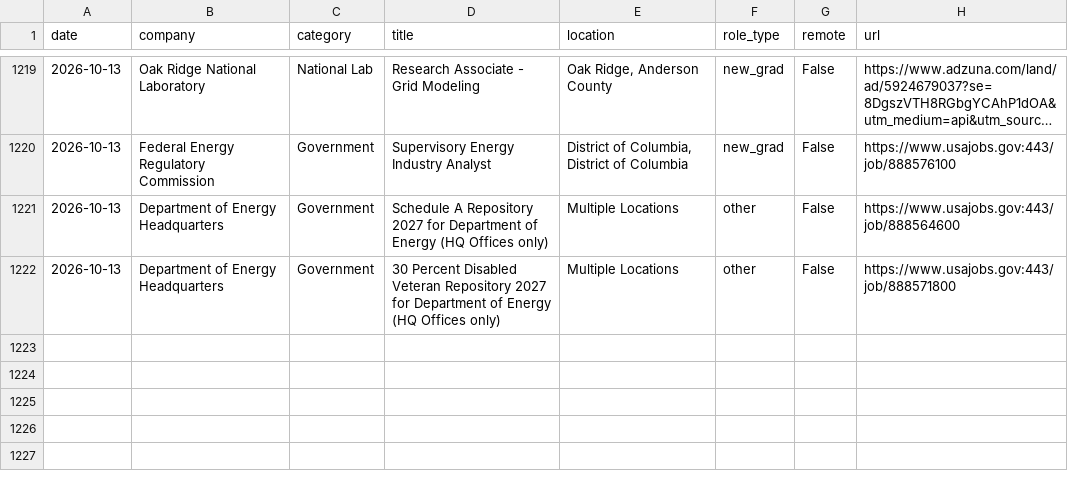
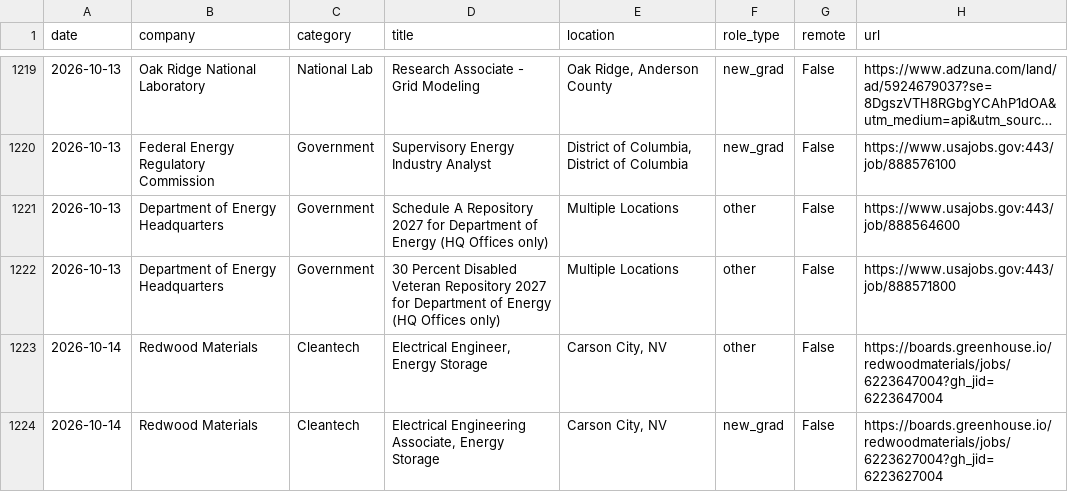
Before and after one commit to calvincj/job-tracker, a CSV file: data/new_jobs.csv, drawn as a sheet; only a part is shown, gaps mark what is left out; long unchanged cells end in ….

```diff
--- a/data/new_jobs.csv
+++ b/data/new_jobs.csv
@@ -1222 +1222,3 @@ date,company,category,title,location,role_type,remote,url
 2026-10-13,Department of Energy Headquarters,Government,30 Percent Disabled Veteran Repository 2027 for Department of Energy (HQ Offices only),Multiple Locations,other,False,https://www.usajobs.gov:443/job/888571800
+2026-10-14,Redwood Materials,Cleantech,"Electrical Engineer, Energy Storage","Carson City, NV",other,False,https://boards.greenhouse.io/redwoodmaterials/jobs/6223647004?gh_jid=6223647004
+2026-10-14,Redwood Materials,Cleantech,"Electrical Engineering Associate, Energy Storage","Carson City, NV",new_grad,False,https://boards.greenhouse.io/redwoodmaterials/jobs/6223627004?gh_jid=6223627004
```
Also changed, not shown: 3 other files.
